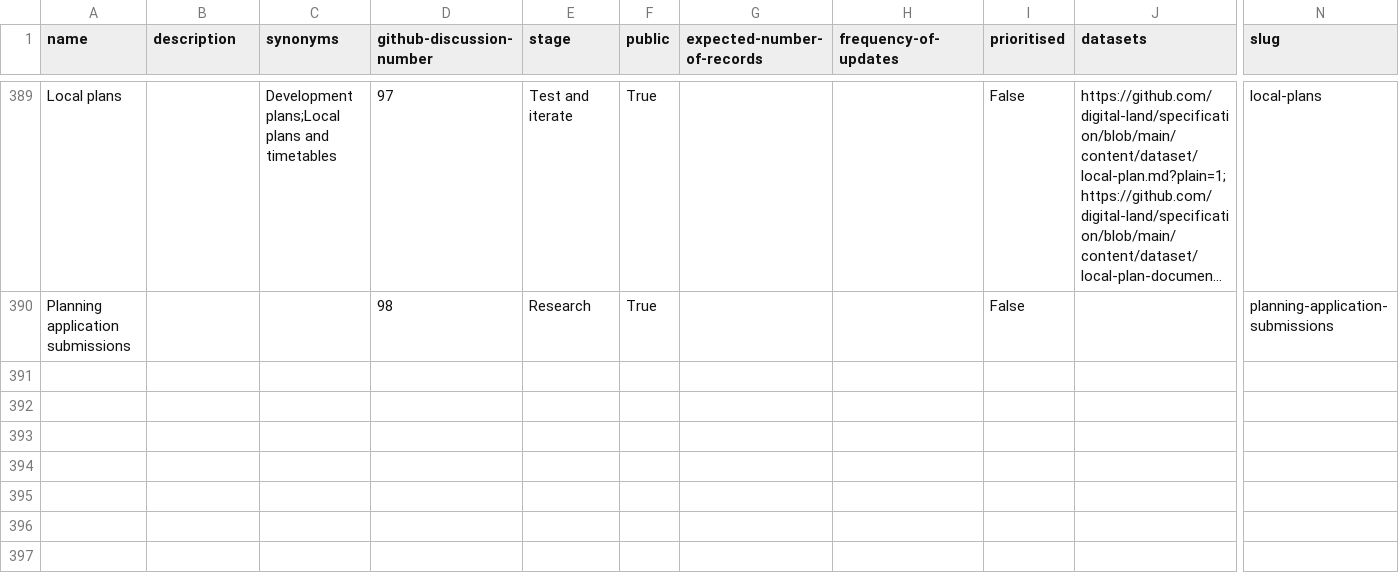
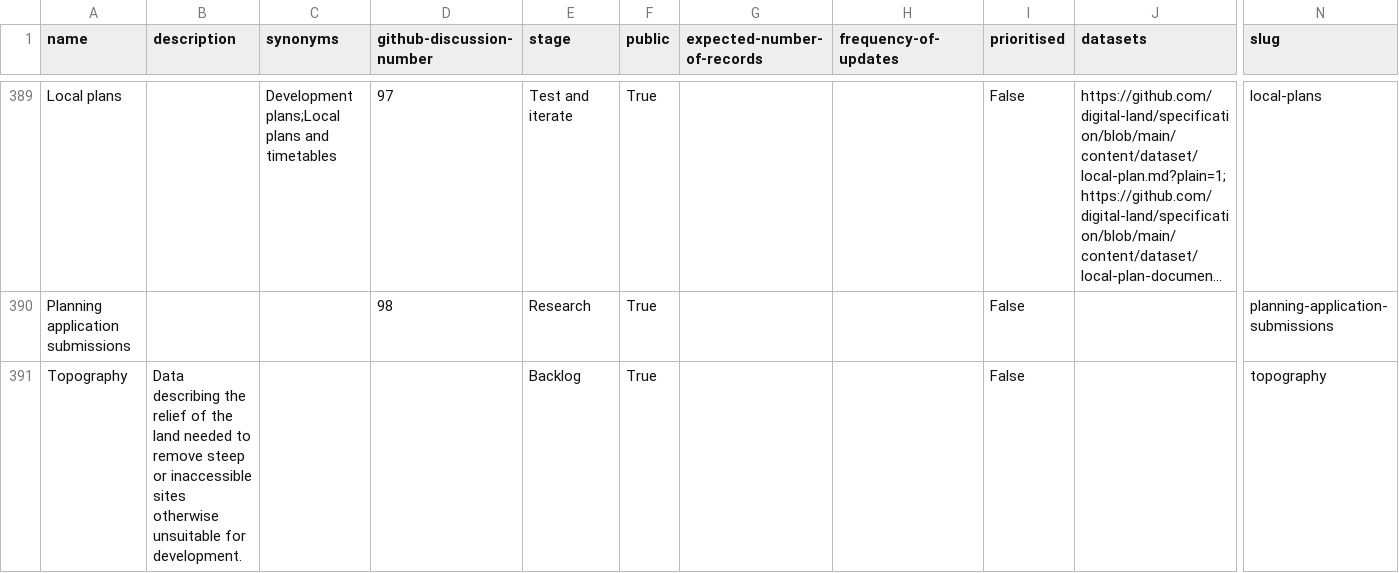
Before and after one commit to digital-land/planning-data-design, a CSV file: data/planning-considerations.csv, drawn as a sheet; only a part is shown, gaps mark what is left out; long unchanged cells end in …; rows hold the shown columns only; the diff names each change by its address in the sheet, - before the commit and + after, or states it on an @@ line.

```diff
--- a/data/planning-considerations.csv
+++ b/data/planning-considerations.csv
+row 391: Topography | Data describing the relief of the land needed to remove steep or inaccessible sites otherwise unsuitable for development. |  |  | Backlog | True |  |  | False |  | topography
```
